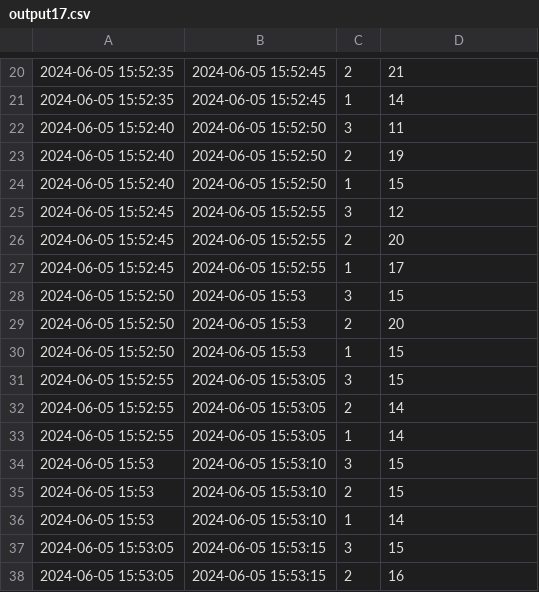
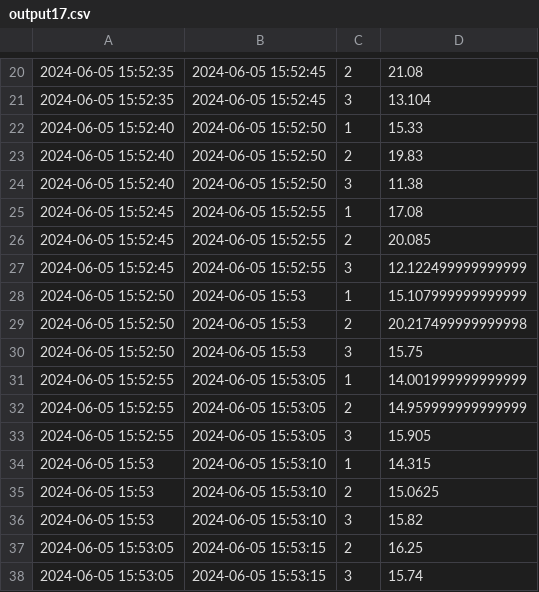
Before and after one commit to paololeidi/RisingWaveQueries, a CSV file: Files/Output/output17.csv, drawn as a sheet; only a part is shown, gaps mark what is left out; the diff covers the shown part only.

```diff
--- a/Files/Output/output17.csv
+++ b/Files/Output/output17.csv
@@ -20,19 +20,19 @@
-2024-06-05 15:52:35,2024-06-05 15:52:45,2,21
-2024-06-05 15:52:35,2024-06-05 15:52:45,1,14
-2024-06-05 15:52:40,2024-06-05 15:52:50,3,11
-2024-06-05 15:52:40,2024-06-05 15:52:50,2,19
-2024-06-05 15:52:40,2024-06-05 15:52:50,1,15
-2024-06-05 15:52:45,2024-06-05 15:52:55,3,12
-2024-06-05 15:52:45,2024-06-05 15:52:55,2,20
-2024-06-05 15:52:45,2024-06-05 15:52:55,1,17
-2024-06-05 15:52:50,2024-06-05 15:53,3,15
-2024-06-05 15:52:50,2024-06-05 15:53,2,20
-2024-06-05 15:52:50,2024-06-05 15:53,1,15
-2024-06-05 15:52:55,2024-06-05 15:53:05,3,15
-2024-06-05 15:52:55,2024-06-05 15:53:05,2,14
-2024-06-05 15:52:55,2024-06-05 15:53:05,1,14
-2024-06-05 15:53,2024-06-05 15:53:10,3,15
-2024-06-05 15:53,2024-06-05 15:53:10,2,15
-2024-06-05 15:53,2024-06-05 15:53:10,1,14
-2024-06-05 15:53:05,2024-06-05 15:53:15,3,15
-2024-06-05 15:53:05,2024-06-05 15:53:15,2,16
+2024-06-05 15:52:35,2024-06-05 15:52:45,2,21.08
+2024-06-05 15:52:35,2024-06-05 15:52:45,3,13.104
+2024-06-05 15:52:40,2024-06-05 15:52:50,1,15.33
+2024-06-05 15:52:40,2024-06-05 15:52:50,2,19.83
+2024-06-05 15:52:40,2024-06-05 15:52:50,3,11.38
+2024-06-05 15:52:45,2024-06-05 15:52:55,1,17.08
+2024-06-05 15:52:45,2024-06-05 15:52:55,2,20.085
+2024-06-05 15:52:45,2024-06-05 15:52:55,3,12.122499999999999
+2024-06-05 15:52:50,2024-06-05 15:53,1,15.107999999999999
+2024-06-05 15:52:50,2024-06-05 15:53,2,20.217499999999998
+2024-06-05 15:52:50,2024-06-05 15:53,3,15.75
+2024-06-05 15:52:55,2024-06-05 15:53:05,1,14.001999999999999
+2024-06-05 15:52:55,2024-06-05 15:53:05,2,14.959999999999999
+2024-06-05 15:52:55,2024-06-05 15:53:05,3,15.905
+2024-06-05 15:53,2024-06-05 15:53:10,1,14.315
+2024-06-05 15:53,2024-06-05 15:53:10,2,15.0625
+2024-06-05 15:53,2024-06-05 15:53:10,3,15.82
+2024-06-05 15:53:05,2024-06-05 15:53:15,2,16.25
+2024-06-05 15:53:05,2024-06-05 15:53:15,3,15.74
```
Also changed, not shown: 32 edited cells elsewhere in this file, Files/Output/output22.csv, Files/Output/output23.csv, 2 other files.
